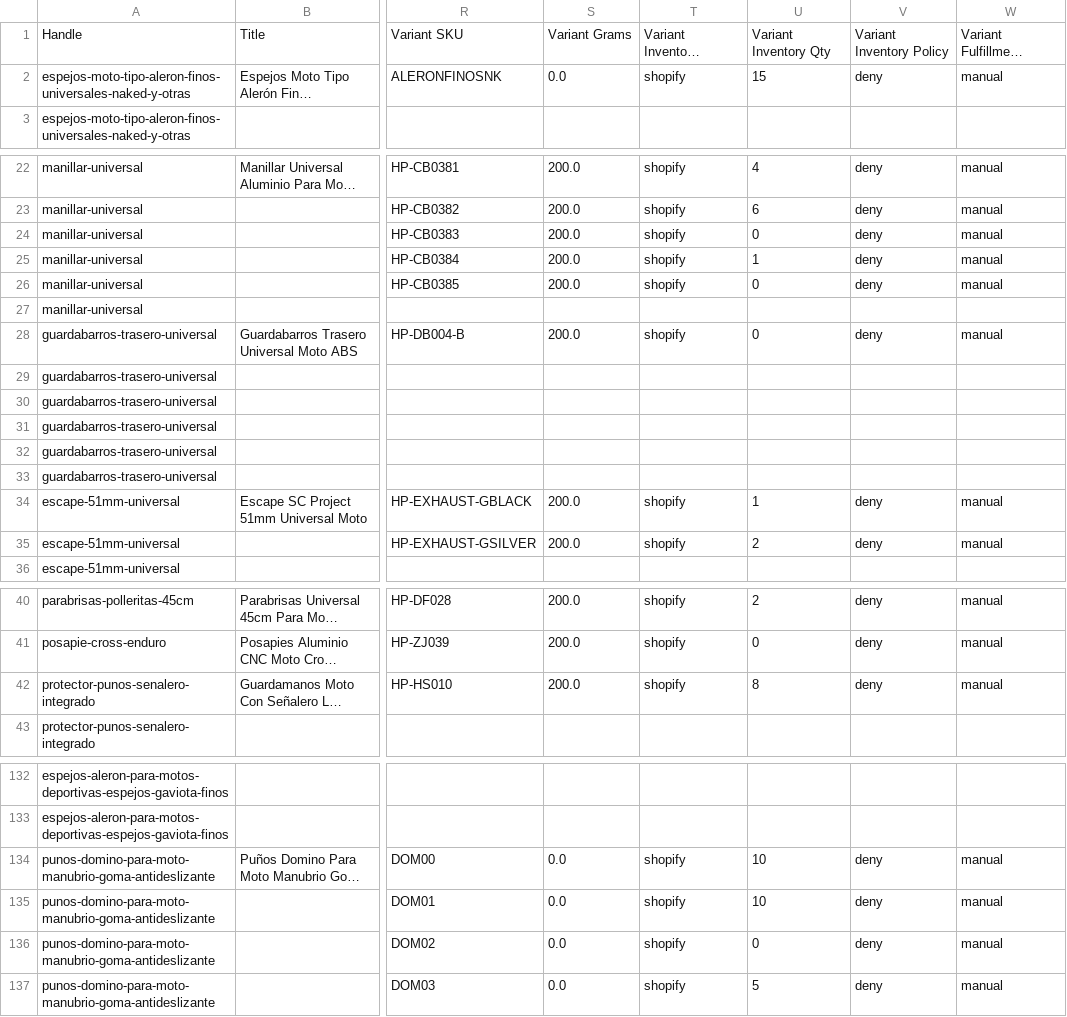
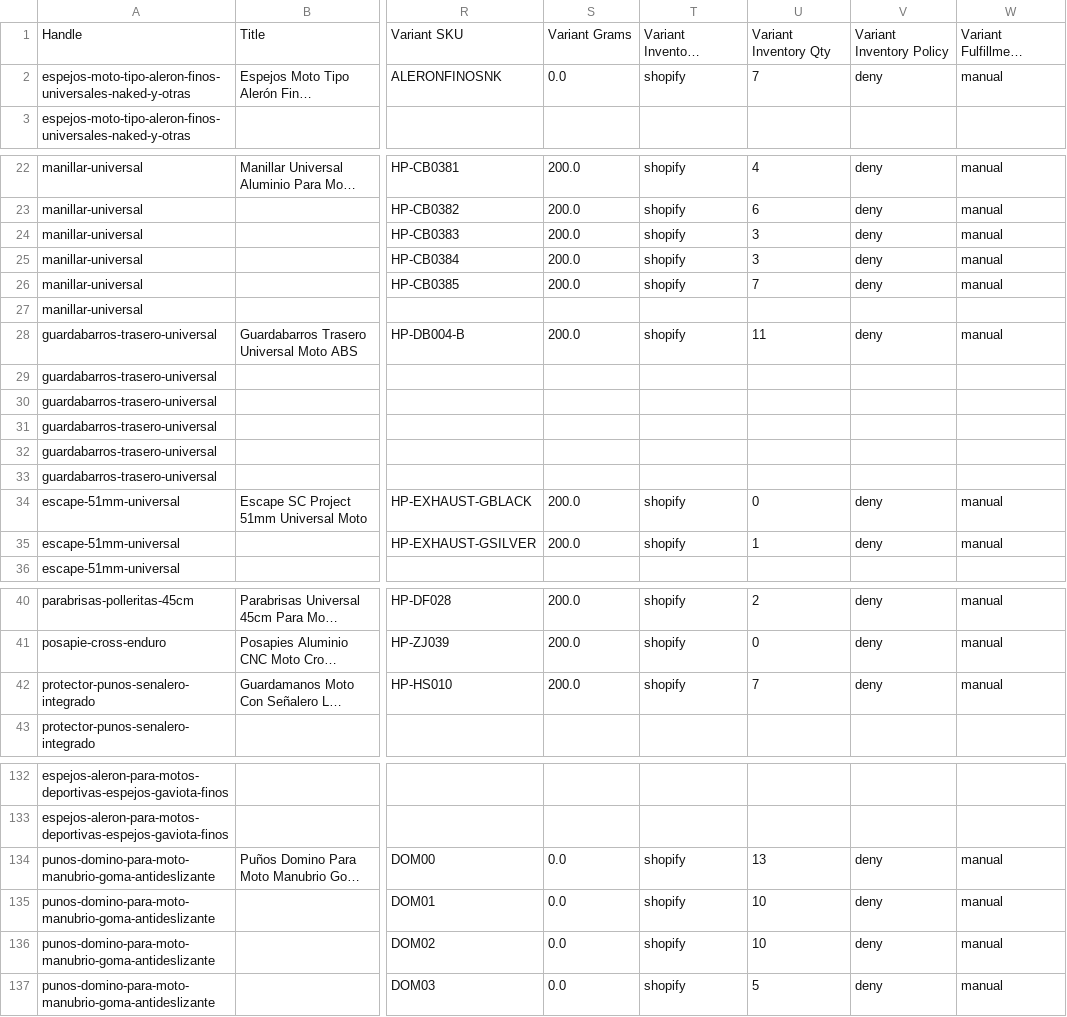
Before and after one commit to mateomartinezmv/ecommanager, a CSV file: scripts/shopify/products_export_actualizado.csv, drawn as a sheet; only a part is shown, gaps mark what is left out; long unchanged cells end in …; the diff covers the shown part only; the diff names each change by its address in the sheet, - before the commit and + after, or states it on an @@ line.

```diff
--- a/scripts/shopify/products_export_actualizado.csv
+++ b/scripts/shopify/products_export_actualizado.csv
-U2: 15
+U2: 7
-U24: 0
+U24: 3
-U25: 1
+U25: 3
-U26: 0
+U26: 7
-U28: 0
+U28: 11
-U34: 1
+U34: 0
-U35: 2
+U35: 1
-U42: 8
+U42: 7
-U134: 10
+U134: 13
-U136: 0
+U136: 10
```
Also changed, not shown: 12 edited cells elsewhere in this file, 16 other files.
